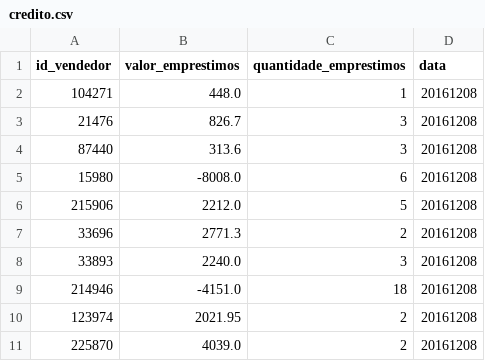
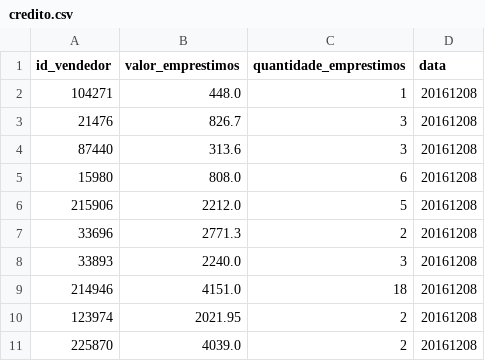
Before and after one commit to NordicManX/introducao_python, a CSV file: credito.csv, drawn as a sheet.

```diff
--- a/credito.csv
+++ b/credito.csv
@@ -4,3 +4,3 @@ id_vendedor,valor_emprestimos,quantidade_emprestimos,data
 87440,313.6,3,20161208
-15980,-8008.0,6,20161208
+15980,808.0,6,20161208
 215906,2212.0,5,20161208
@@ -8,3 +8,3 @@ id_vendedor,valor_emprestimos,quantidade_emprestimos,data
 33893,2240.0,3,20161208
-214946,-4151.0,18,20161208
+214946,"4151.0",18,20161208
 123974,2021.95,2,20161208
```
Also changed, not shown: 1 other file.
